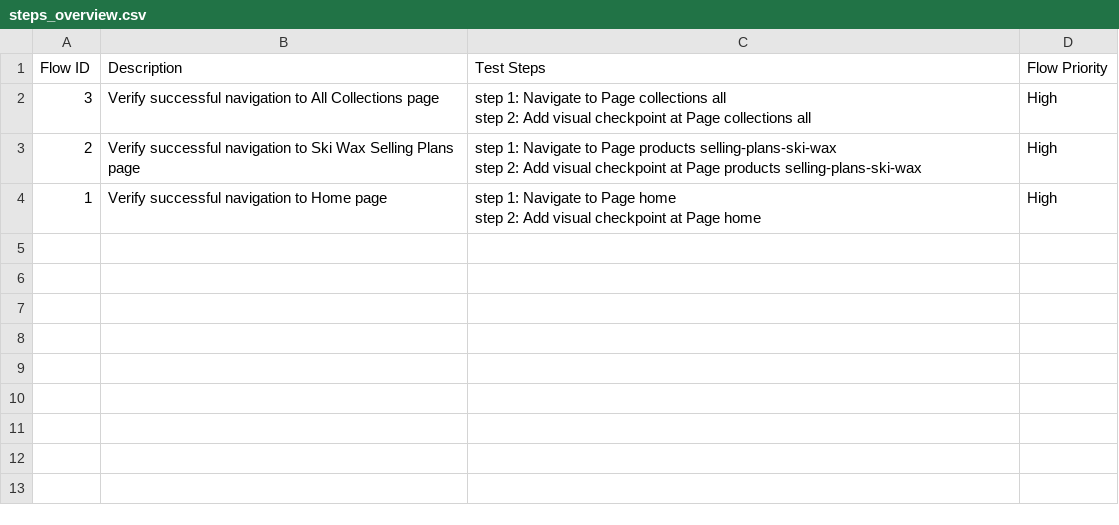
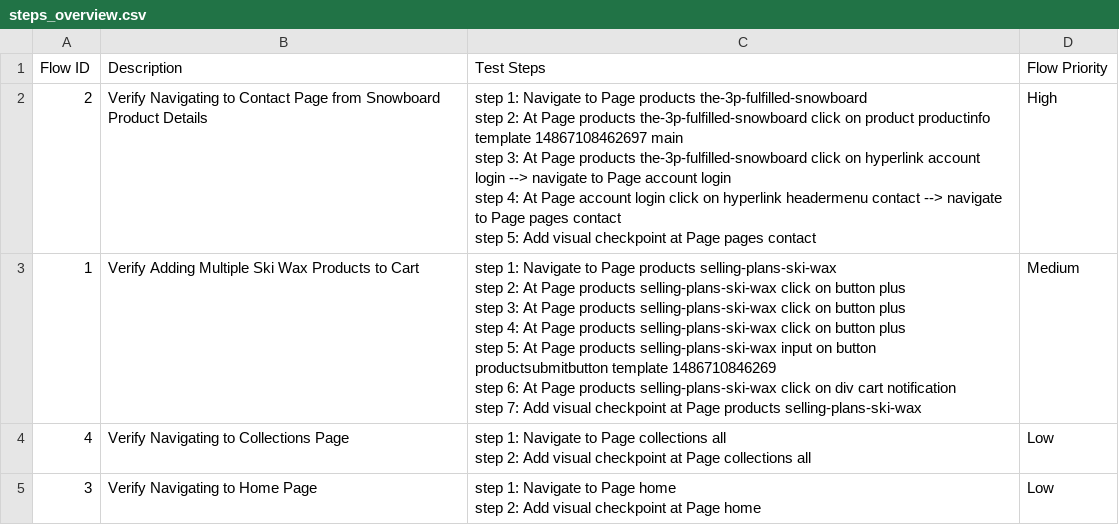
Before and after one commit to xuanan-gy/Shopify-gen-app, a CSV file: Test Steps/steps_overview.csv, drawn as a sheet.

```diff
--- a/Test Steps/steps_overview.csv
+++ b/Test Steps/steps_overview.csv
@@ -1,7 +1,17 @@
 Flow ID,Description,Test Steps,Flow Priority
-3,Verify successful navigation to All Collections page,"step 1: Navigate to Page collections all
-step 2: Add visual checkpoint at Page collections all",High
-2,Verify successful navigation to Ski Wax Selling Plans page,"step 1: Navigate to Page products selling-plans-ski-wax
-step 2: Add visual checkpoint at Page products selling-plans-ski-wax",High
-1,Verify successful navigation to Home page,"step 1: Navigate to Page home
-step 2: Add visual checkpoint at Page home",High
+2,Verify Navigating to Contact Page from Snowboard Product Details,"step 1: Navigate to Page products the-3p-fulfilled-snowboard
+step 2: At Page products the-3p-fulfilled-snowboard click on product productinfo template 14867108462697 main
+step 3: At Page products the-3p-fulfilled-snowboard click on hyperlink account login --> navigate to Page account login
+step 4: At Page account login click on hyperlink headermenu contact --> navigate to Page pages contact
+step 5: Add visual checkpoint at Page pages contact",High
+1,Verify Adding Multiple Ski Wax Products to Cart,"step 1: Navigate to Page products selling-plans-ski-wax
+step 2: At Page products selling-plans-ski-wax click on button plus
+step 3: At Page products selling-plans-ski-wax click on button plus
+step 4: At Page products selling-plans-ski-wax click on button plus
+step 5: At Page products selling-plans-ski-wax input on button productsubmitbutton template 1486710846269
+step 6: At Page products selling-plans-ski-wax click on div cart notification
+step 7: Add visual checkpoint at Page products selling-plans-ski-wax",Medium
+4,Verify Navigating to Collections Page,"step 1: Navigate to Page collections all
+step 2: Add visual checkpoint at Page collections all",Low
+3,Verify Navigating to Home Page,"step 1: Navigate to Page home
+step 2: Add visual checkpoint at Page home",Low
```
Also changed, not shown: 19 other files.
